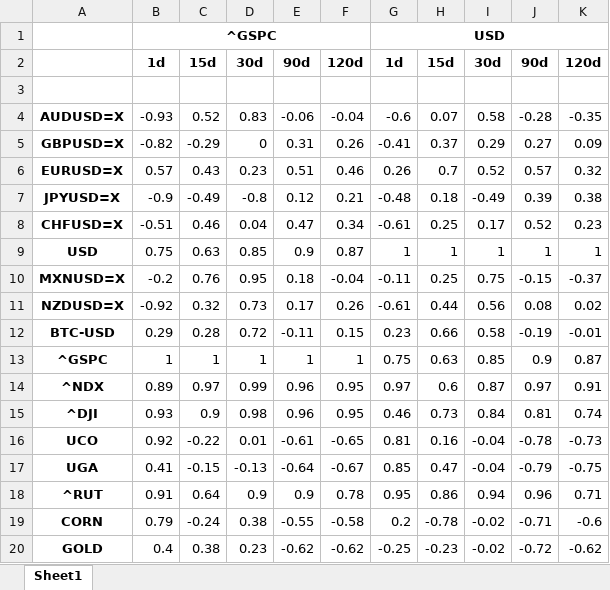
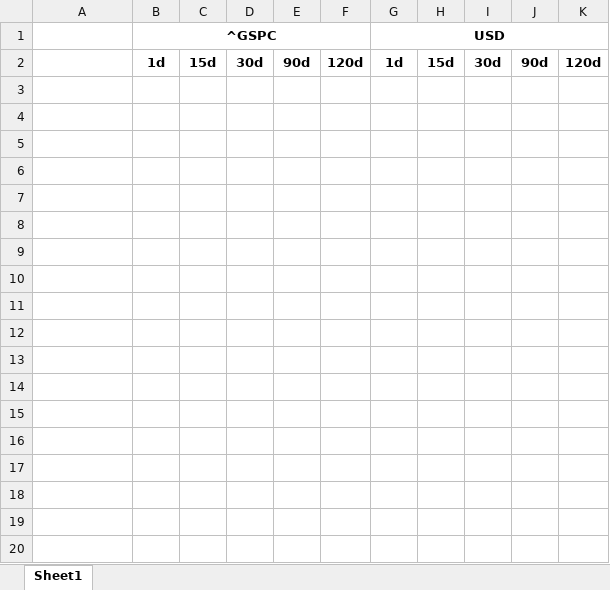
Before and after one commit to rKv4dr4t/Correlation_Coefficient, an Excel workbook: correlation.xlsx, sheet Sheet1, drawn as a sheet; values as stored, in another font and other column widths than the file's, no borders; conditional formats not drawn; the diff names each change by its address in the sheet, - before the commit and + after, or states it on an @@ line.

```diff
--- a/correlation.xlsx (sheet Sheet1)
+++ b/correlation.xlsx (sheet Sheet1)
-row 3: (empty)
-row 4: AUDUSD=X | -0.93 | 0.52 | 0.83 | -0.06 | -0.04 | -0.6 | 0.07 | 0.58 | -0.28 | -0.35
-row 5: GBPUSD=X | -0.82 | -0.29 | 0 | 0.31 | 0.26 | -0.41 | 0.37 | 0.29 | 0.27 | 0.09
-row 6: EURUSD=X | 0.57 | 0.43 | 0.23 | 0.51 | 0.46 | 0.26 | 0.7 | 0.52 | 0.57 | 0.32
-row 7: JPYUSD=X | -0.9 | -0.49 | -0.8 | 0.12 | 0.21 | -0.48 | 0.18 | -0.49 | 0.39 | 0.38
-row 8: CHFUSD=X | -0.51 | 0.46 | 0.04 | 0.47 | 0.34 | -0.61 | 0.25 | 0.17 | 0.52 | 0.23
-row 9: USD | 0.75 | 0.63 | 0.85 | 0.9 | 0.87 | 1 | 1 | 1 | 1 | 1
-row 10: MXNUSD=X | -0.2 | 0.76 | 0.95 | 0.18 | -0.04 | -0.11 | 0.25 | 0.75 | -0.15 | -0.37
-row 11: NZDUSD=X | -0.92 | 0.32 | 0.73 | 0.17 | 0.26 | -0.61 | 0.44 | 0.56 | 0.08 | 0.02
-row 12: BTC-USD | 0.29 | 0.28 | 0.72 | -0.11 | 0.15 | 0.23 | 0.66 | 0.58 | -0.19 | -0.01
-row 13: ^GSPC | 1 | 1 | 1 | 1 | 1 | 0.75 | 0.63 | 0.85 | 0.9 | 0.87
-row 14: ^NDX | 0.89 | 0.97 | 0.99 | 0.96 | 0.95 | 0.97 | 0.6 | 0.87 | 0.97 | 0.91
-row 15: ^DJI | 0.93 | 0.9 | 0.98 | 0.96 | 0.95 | 0.46 | 0.73 | 0.84 | 0.81 | 0.74
-row 16: UCO | 0.92 | -0.22 | 0.01 | -0.61 | -0.65 | 0.81 | 0.16 | -0.04 | -0.78 | -0.73
-row 17: UGA | 0.41 | -0.15 | -0.13 | -0.64 | -0.67 | 0.85 | 0.47 | -0.04 | -0.79 | -0.75
-row 18: ^RUT | 0.91 | 0.64 | 0.9 | 0.9 | 0.78 | 0.95 | 0.86 | 0.94 | 0.96 | 0.71
-row 19: CORN | 0.79 | -0.24 | 0.38 | -0.55 | -0.58 | 0.2 | -0.78 | -0.02 | -0.71 | -0.6
-row 20: GOLD | 0.4 | 0.38 | 0.23 | -0.62 | -0.62 | -0.25 | -0.23 | -0.02 | -0.72 | -0.62
```
Also changed, not shown: 3 other files.
